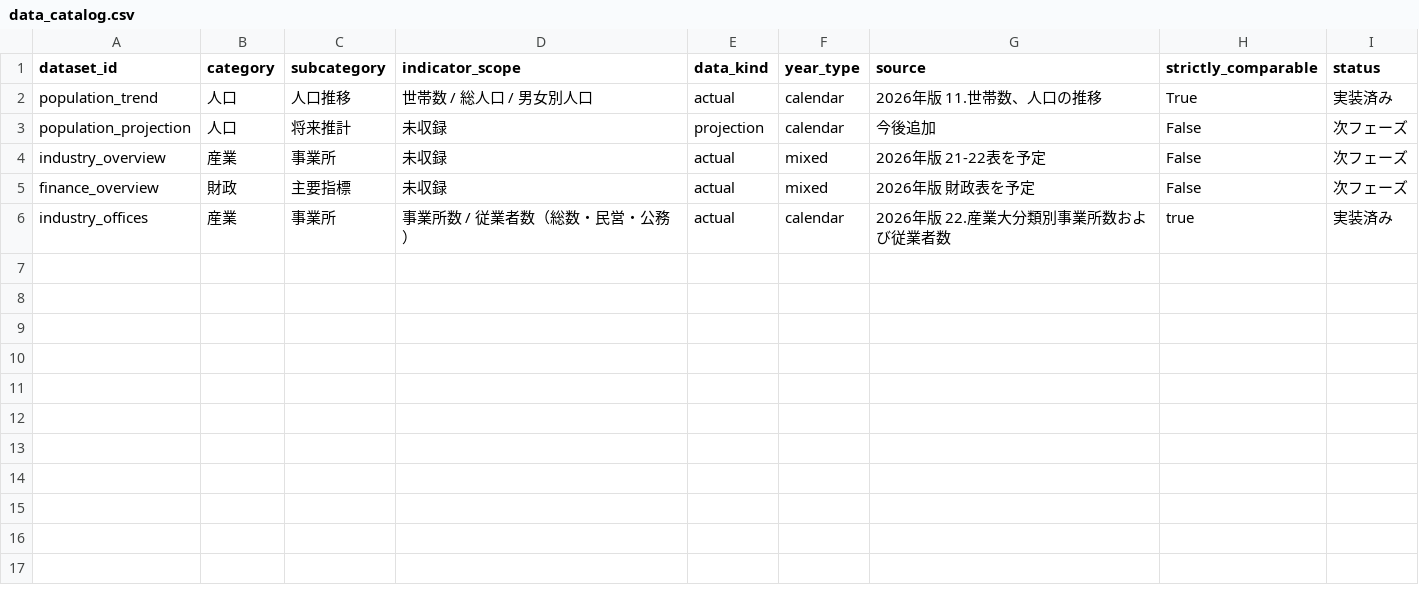
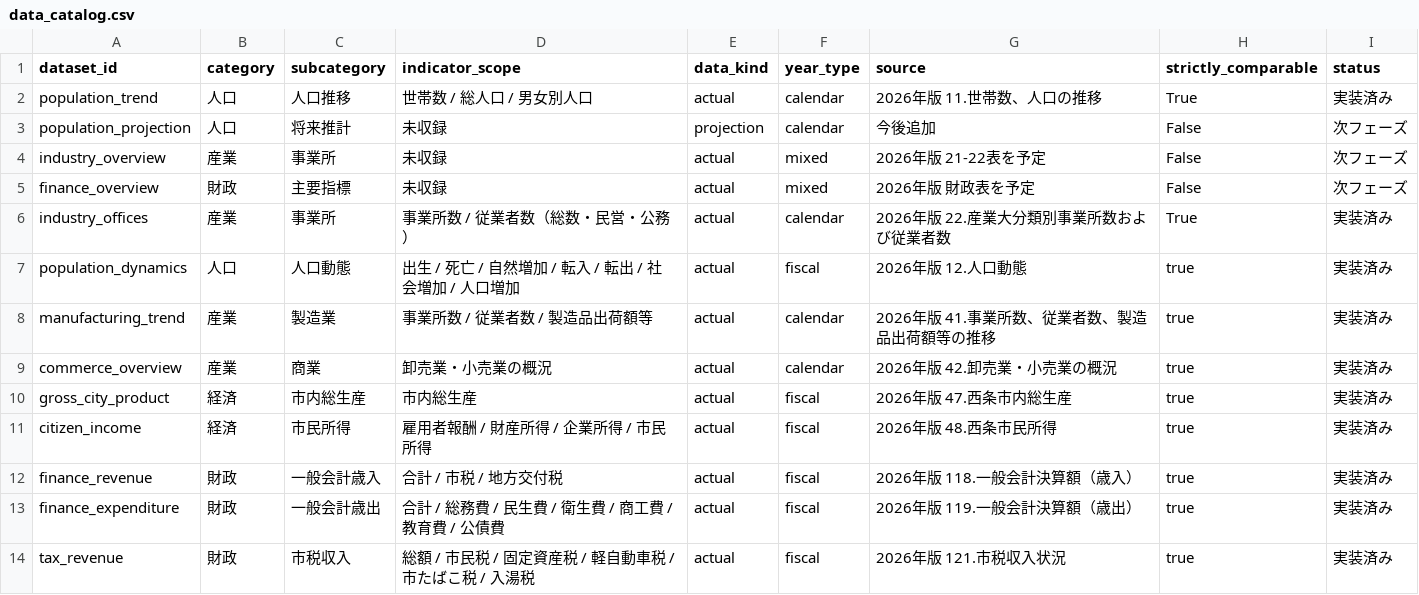
Before and after one commit to Daiki-Tk/saijo-insight, a CSV file: data/data_catalog.csv, drawn as a sheet.

```diff
--- a/data/data_catalog.csv
+++ b/data/data_catalog.csv
@@ -5,2 +5,10 @@ industry_overview,産業,事業所,未収録,actual,mixed,2026年版 21-22表を
 finance_overview,財政,主要指標,未収録,actual,mixed,2026年版 財政表を予定,False,次フェーズ
-industry_offices,産業,事業所,事業所数 / 従業者数（総数・民営・公務）,actual,calendar,2026年版 22.産業大分類別事業所数および従業者数,true,実装済み
+industry_offices,産業,事業所,事業所数 / 従業者数（総数・民営・公務）,actual,calendar,2026年版 22.産業大分類別事業所数および従業者数,True,実装済み
+population_dynamics,人口,人口動態,出生 / 死亡 / 自然増加 / 転入 / 転出 / 社会増加 / 人口増加,actual,fiscal,2026年版 12.人口動態,true,実装済み
+manufacturing_trend,産業,製造業,事業所数 / 従業者数 / 製造品出荷額等,actual,calendar,2026年版 41.事業所数、従業者数、製造品出荷額等の推移,true,実装済み
+commerce_overview,産業,商業,卸売業・小売業の概況,actual,calendar,2026年版 42.卸売業・小売業の概況,true,実装済み
+gross_city_product,経済,市内総生産,市内総生産,actual,fiscal,2026年版 47.西条市内総生産,true,実装済み
+citizen_income,経済,市民所得,雇用者報酬 / 財産所得 / 企業所得 / 市民所得,actual,fiscal,2026年版 48.西条市民所得,true,実装済み
+finance_revenue,財政,一般会計歳入,合計 / 市税 / 地方交付税,actual,fiscal,2026年版 118.一般会計決算額（歳入）,true,実装済み
+finance_expenditure,財政,一般会計歳出,合計 / 総務費 / 民生費 / 衛生費 / 商工費 / 教育費 / 公債費,actual,fiscal,2026年版 119.一般会計決算額（歳出）,true,実装済み
+tax_revenue,財政,市税収入,総額 / 市民税 / 固定資産税 / 軽自動車税 / 市たばこ税 / 入湯税,actual,fiscal,2026年版 121.市税収入状況,true,実装済み
```
Also changed, not shown: 8 other files.
